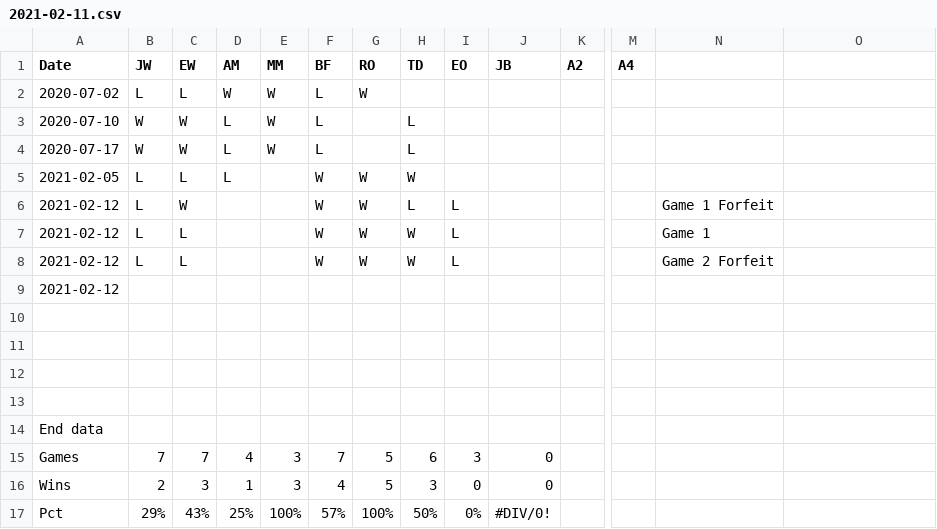
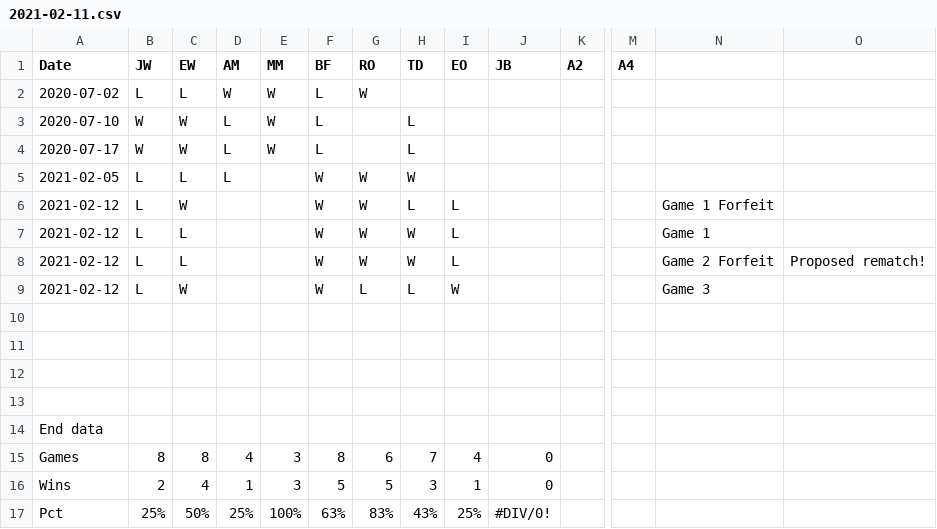
Before and after one commit to j-woz/AOE2-Game-Maker, a CSV file: data/2021-02-11.csv, drawn as a sheet; only a part is shown, gaps mark what is left out; removed rows and columns are numbered as before the commit, all else as after; rows hold the shown columns only; the diff names each change by its address in the sheet, - before the commit and + after, or states it on an @@ line.

Commit message:
Add a row, dos2unix

```diff
--- a/data/2021-02-11.csv
+++ b/data/2021-02-11.csv
-O8: (empty)
+O8: Proposed rematch!
-row 9: 2021-02-12
+row 9: 2021-02-12 | L | W |  |  | W | L | L | W |  |  |  | Game 3
-B15 (JW): 7
+B15 (JW): 8
-C15 (EW): 7
+C15 (EW): 8
-F15 (BF): 7
+F15 (BF): 8
-G15 (RO): 5
+G15 (RO): 6
-H15 (TD): 6
+H15 (TD): 7
-I15 (EO): 3
+I15 (EO): 4
-C16 (EW): 3
+C16 (EW): 4
-F16 (BF): 4
+F16 (BF): 5
-I16 (EO): 0
+I16 (EO): 1
-B17 (JW): 29%
+B17 (JW): 25%
-C17 (EW): 43%
+C17 (EW): 50%
-F17 (BF): 57%
+F17 (BF): 63%
-G17 (RO): 100%
+G17 (RO): 83%
-H17 (TD): 50%
+H17 (TD): 43%
-I17 (EO): 0%
+I17 (EO): 25%
```
